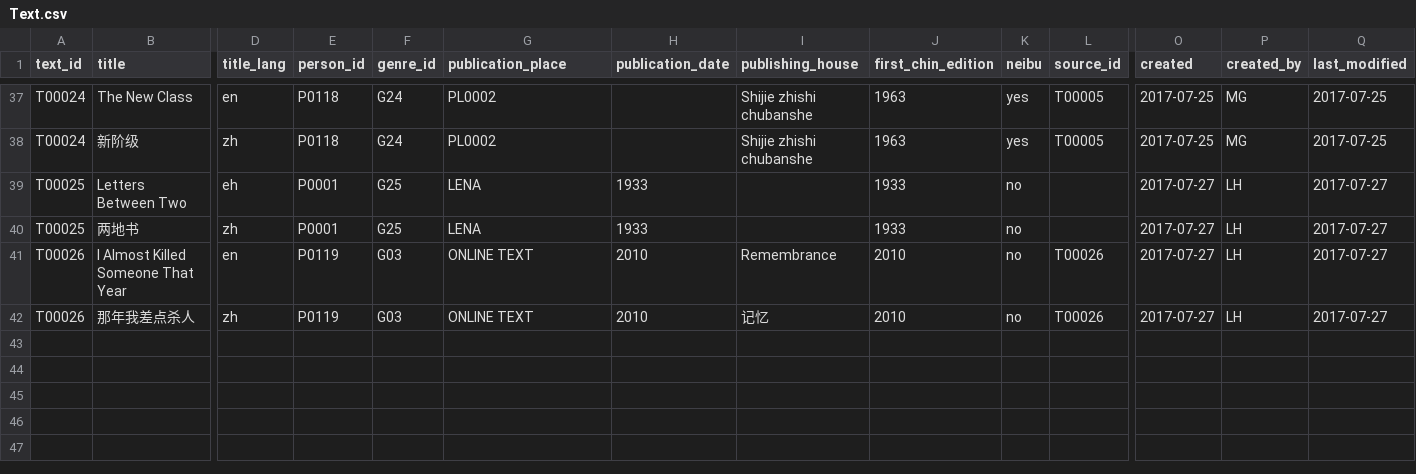
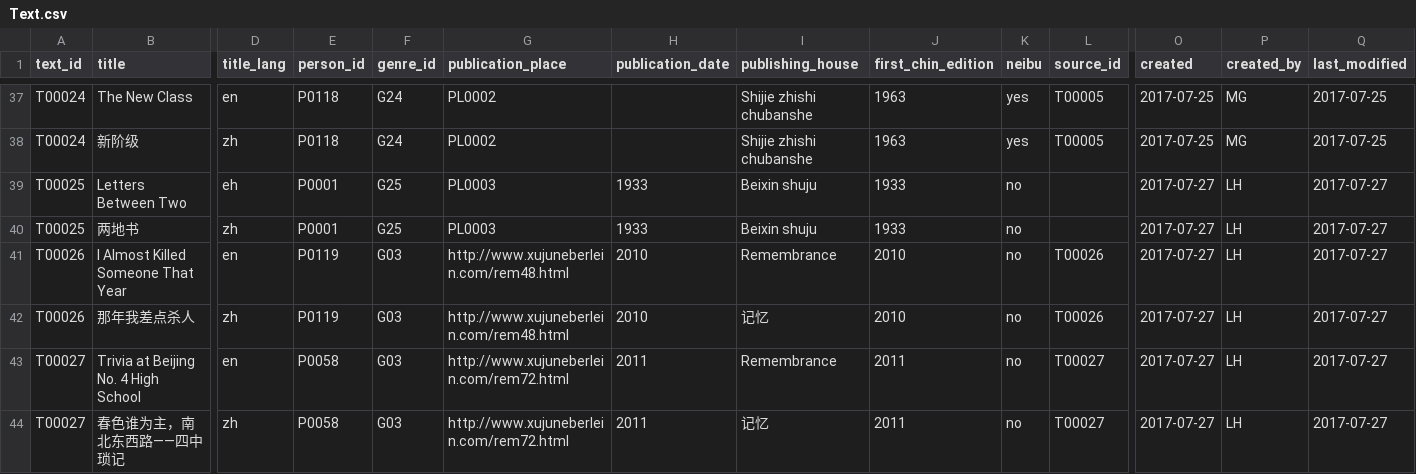
Before and after one commit to duncdrum/mini-reading, a CSV file: Text.csv, drawn as a sheet; only a part is shown, gaps mark what is left out; rows hold the shown columns only; the diff names each change by its address in the sheet, - before the commit and + after, or states it on an @@ line.

```diff
--- a/Text.csv
+++ b/Text.csv
-G39:G40 (publication_place): LENA
+G39:G40 (publication_place): PL0003
-I39:I40 (publishing_house): (empty)
+I39:I40 (publishing_house): Beixin shuju
-G41:G42 (publication_place): ONLINE TEXT
+G41:G42 (publication_place): http://www.xujuneberlein.com/rem48.html
+row 43: T00027 | Trivia at Beijing No. 4 High School | en | P0058 | G03 | http://www.xujuneberlein.com/rem72.html | 2011 | Remembrance | 2011 | no | T00027 | 2017-07-27 | LH | 2017-07-27
+row 44: T00027 | 春色谁为主，南北东西路——四中琐记 | zh | P0058 | G03 | http://www.xujuneberlein.com/rem72.html | 2011 | 记忆 | 2011 | no | T00027 | 2017-07-27 | LH | 2017-07-27
```
Also changed, not shown: Act.csv, ActType.csv.
